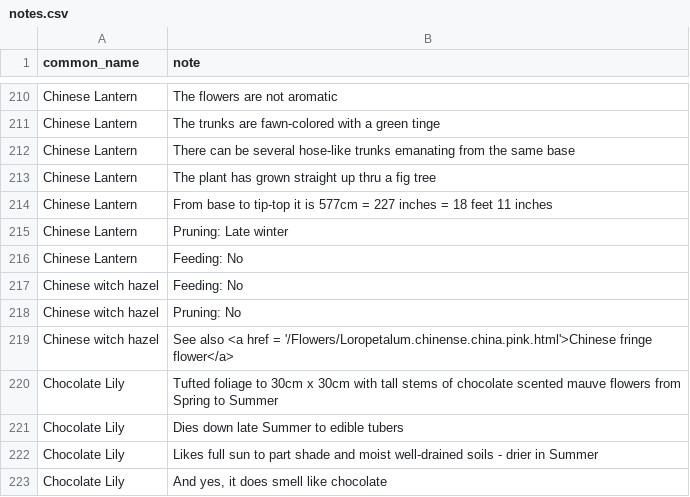
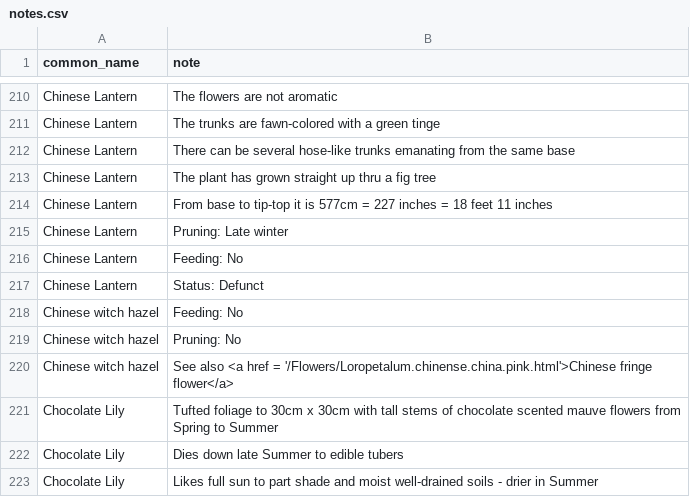
Before and after one commit to ronsavage/WWW-Garden-Design, a CSV file: data/notes.csv, drawn as a sheet; only a part is shown, gaps mark what is left out; the shorter side is filled out with more unchanged rows; the diff names each change by its address in the sheet, - before the commit and + after, or states it on an @@ line.

```diff
--- a/data/notes.csv
+++ b/data/notes.csv
+row 217: Chinese Lantern | Status: Defunct
```
Also changed, not shown: 1 other file.
